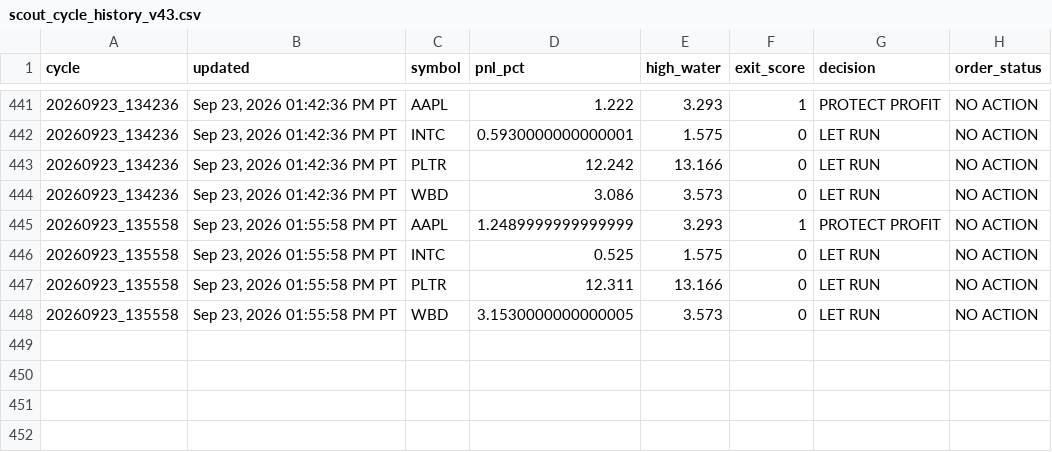
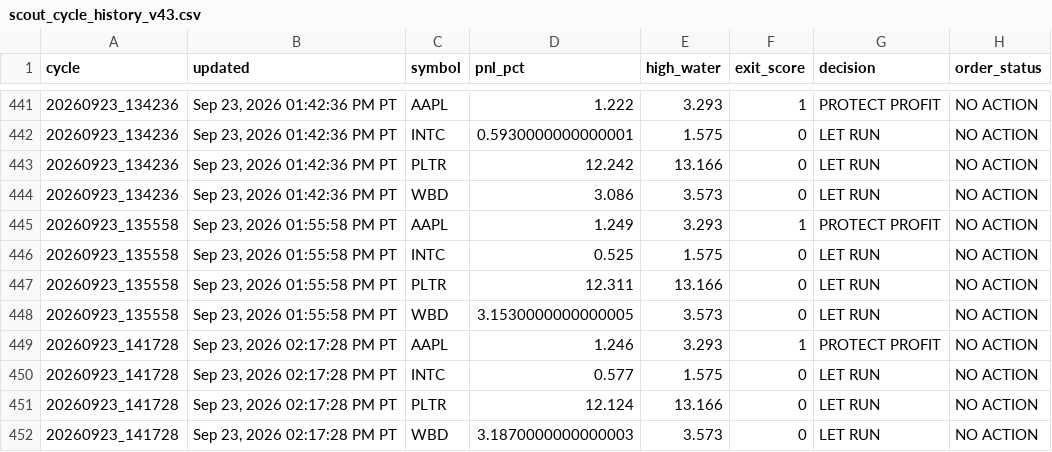
Before and after one commit to Kodamafire/scout-mobile, a CSV file: .scout/scout_cycle_history_v43.csv, drawn as a sheet; only a part is shown, gaps mark what is left out.

Commit message:
Scout automatic cycle

```diff
--- a/.scout/scout_cycle_history_v43.csv
+++ b/.scout/scout_cycle_history_v43.csv
@@ -444,3 +444,3 @@ cycle,updated,symbol,pnl_pct,high_water,exit_score,decision,order_status
 20260923_134236,"Sep 23, 2026 01:42:36 PM PT",WBD,3.086,3.573,0,LET RUN,NO ACTION
-20260923_135558,"Sep 23, 2026 01:55:58 PM PT",AAPL,1.2489999999999999,3.293,1,PROTECT PROFIT,NO ACTION
+20260923_135558,"Sep 23, 2026 01:55:58 PM PT",AAPL,1.249,3.293,1,PROTECT PROFIT,NO ACTION
 20260923_135558,"Sep 23, 2026 01:55:58 PM PT",INTC,0.525,1.575,0,LET RUN,NO ACTION
@@ -448 +448,5 @@ cycle,updated,symbol,pnl_pct,high_water,exit_score,decision,order_status
 20260923_135558,"Sep 23, 2026 01:55:58 PM PT",WBD,3.1530000000000005,3.573,0,LET RUN,NO ACTION
+20260923_141728,"Sep 23, 2026 02:17:28 PM PT",AAPL,1.246,3.293,1,PROTECT PROFIT,NO ACTION
+20260923_141728,"Sep 23, 2026 02:17:28 PM PT",INTC,0.577,1.575,0,LET RUN,NO ACTION
+20260923_141728,"Sep 23, 2026 02:17:28 PM PT",PLTR,12.124,13.166,0,LET RUN,NO ACTION
+20260923_141728,"Sep 23, 2026 02:17:28 PM PT",WBD,3.1870000000000003,3.573,0,LET RUN,NO ACTION
```
Also changed, not shown: 2 other files.
